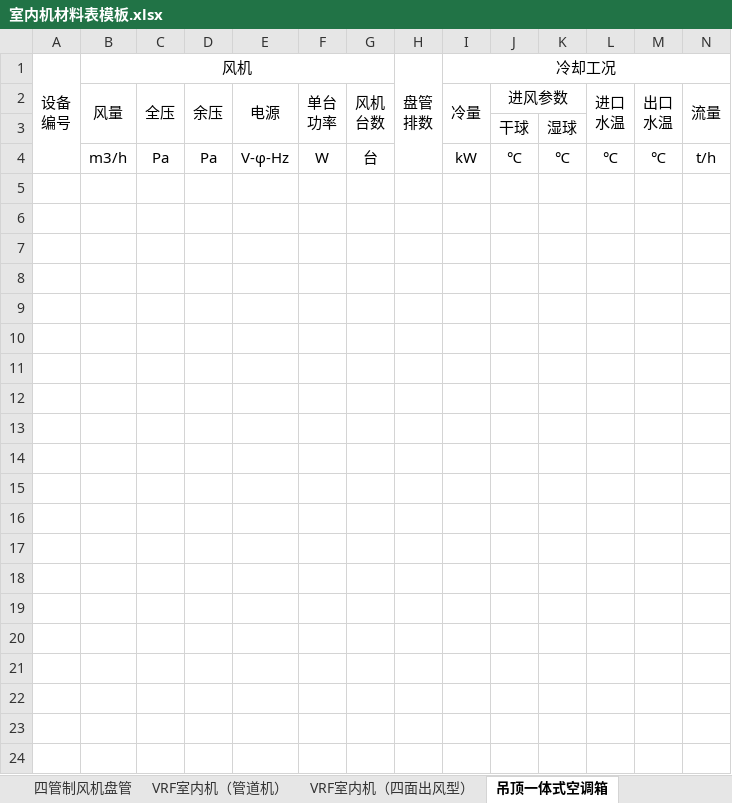
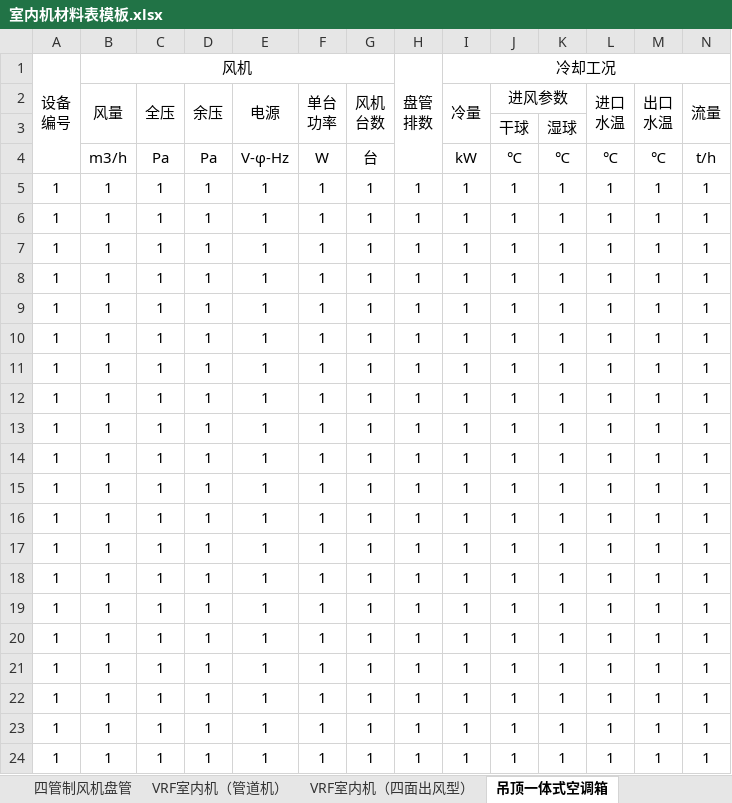
Before and after one commit to SBESIRC/ThMEPEngine, an Excel workbook: AutoLoader/Contents/Support/室内机材料表模板.xlsx, sheet 吊顶一体式空调箱, drawn as a sheet; only a part is shown; values as stored, in another font and other column widths than the file's, no borders; rows hold the shown columns only; the diff names each change by its address in the sheet, - before the commit and + after, or states it on an @@ line.

```diff
--- a/AutoLoader/Contents/Support/室内机材料表模板.xlsx (sheet 吊顶一体式空调箱)
+++ b/AutoLoader/Contents/Support/室内机材料表模板.xlsx (sheet 吊顶一体式空调箱)
+row 5: 1 | 1 | 1 | 1 | 1 | 1 | 1 | 1 | 1 | 1 | 1 | 1 | 1 | 1
+row 6: 1 | 1 | 1 | 1 | 1 | 1 | 1 | 1 | 1 | 1 | 1 | 1 | 1 | 1
+row 7: 1 | 1 | 1 | 1 | 1 | 1 | 1 | 1 | 1 | 1 | 1 | 1 | 1 | 1
+row 8: 1 | 1 | 1 | 1 | 1 | 1 | 1 | 1 | 1 | 1 | 1 | 1 | 1 | 1
+row 9: 1 | 1 | 1 | 1 | 1 | 1 | 1 | 1 | 1 | 1 | 1 | 1 | 1 | 1
+row 10: 1 | 1 | 1 | 1 | 1 | 1 | 1 | 1 | 1 | 1 | 1 | 1 | 1 | 1
+row 11: 1 | 1 | 1 | 1 | 1 | 1 | 1 | 1 | 1 | 1 | 1 | 1 | 1 | 1
+row 12: 1 | 1 | 1 | 1 | 1 | 1 | 1 | 1 | 1 | 1 | 1 | 1 | 1 | 1
+row 13: 1 | 1 | 1 | 1 | 1 | 1 | 1 | 1 | 1 | 1 | 1 | 1 | 1 | 1
+row 14: 1 | 1 | 1 | 1 | 1 | 1 | 1 | 1 | 1 | 1 | 1 | 1 | 1 | 1
+row 15: 1 | 1 | 1 | 1 | 1 | 1 | 1 | 1 | 1 | 1 | 1 | 1 | 1 | 1
+row 16: 1 | 1 | 1 | 1 | 1 | 1 | 1 | 1 | 1 | 1 | 1 | 1 | 1 | 1
+row 17: 1 | 1 | 1 | 1 | 1 | 1 | 1 | 1 | 1 | 1 | 1 | 1 | 1 | 1
+row 18: 1 | 1 | 1 | 1 | 1 | 1 | 1 | 1 | 1 | 1 | 1 | 1 | 1 | 1
+row 19: 1 | 1 | 1 | 1 | 1 | 1 | 1 | 1 | 1 | 1 | 1 | 1 | 1 | 1
+row 20: 1 | 1 | 1 | 1 | 1 | 1 | 1 | 1 | 1 | 1 | 1 | 1 | 1 | 1
+row 21: 1 | 1 | 1 | 1 | 1 | 1 | 1 | 1 | 1 | 1 | 1 | 1 | 1 | 1
+row 22: 1 | 1 | 1 | 1 | 1 | 1 | 1 | 1 | 1 | 1 | 1 | 1 | 1 | 1
+row 23: 1 | 1 | 1 | 1 | 1 | 1 | 1 | 1 | 1 | 1 | 1 | 1 | 1 | 1
+row 24: 1 | 1 | 1 | 1 | 1 | 1 | 1 | 1 | 1 | 1 | 1 | 1 | 1 | 1
```
Also changed, not shown: sheet 两管制风机盘管, sheet 四管制风机盘管, sheet VRF室内机（管道机）, sheet VRF室内机（四面出风型）, AutoLoader/Contents/Support/室内机配置表.xlsx, 5 other files.
